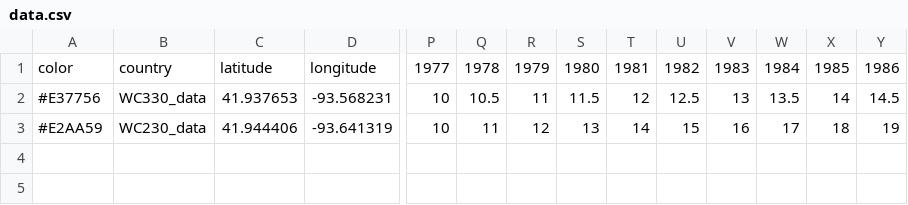
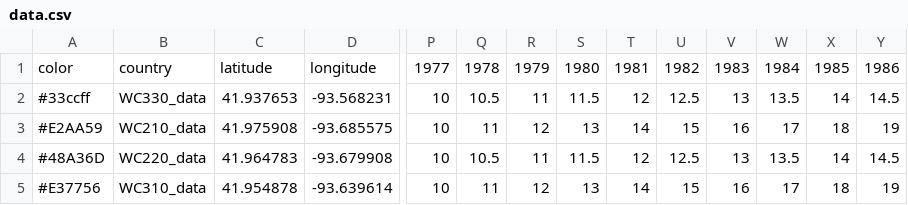
Before and after one commit to gwander/WaterQuality, a CSV file: data.csv, drawn as a sheet; only a part is shown, gaps mark what is left out; rows hold the shown columns only; the diff names each change by its address in the sheet, - before the commit and + after, or states it on an @@ line.

```diff
--- a/data.csv
+++ b/data.csv
-A2: #E37756
+A2: #33ccff
-B3: WC230_data
+B3: WC210_data
-C3: 41.944406
+C3: 41.975908
-D3: -93.641319
+D3: -93.685575
+row 4: #48A36D | WC220_data | 41.964783 | -93.679908 | 10 | 10.5 | 11 | 11.5 | 12 | 12.5 | 13 | 13.5 | 14 | 14.5
+row 5: #E37756 | WC310_data | 41.954878 | -93.639614 | 10 | 11 | 12 | 13 | 14 | 15 | 16 | 17 | 18 | 19
```
Also changed, not shown: 2 other files.
